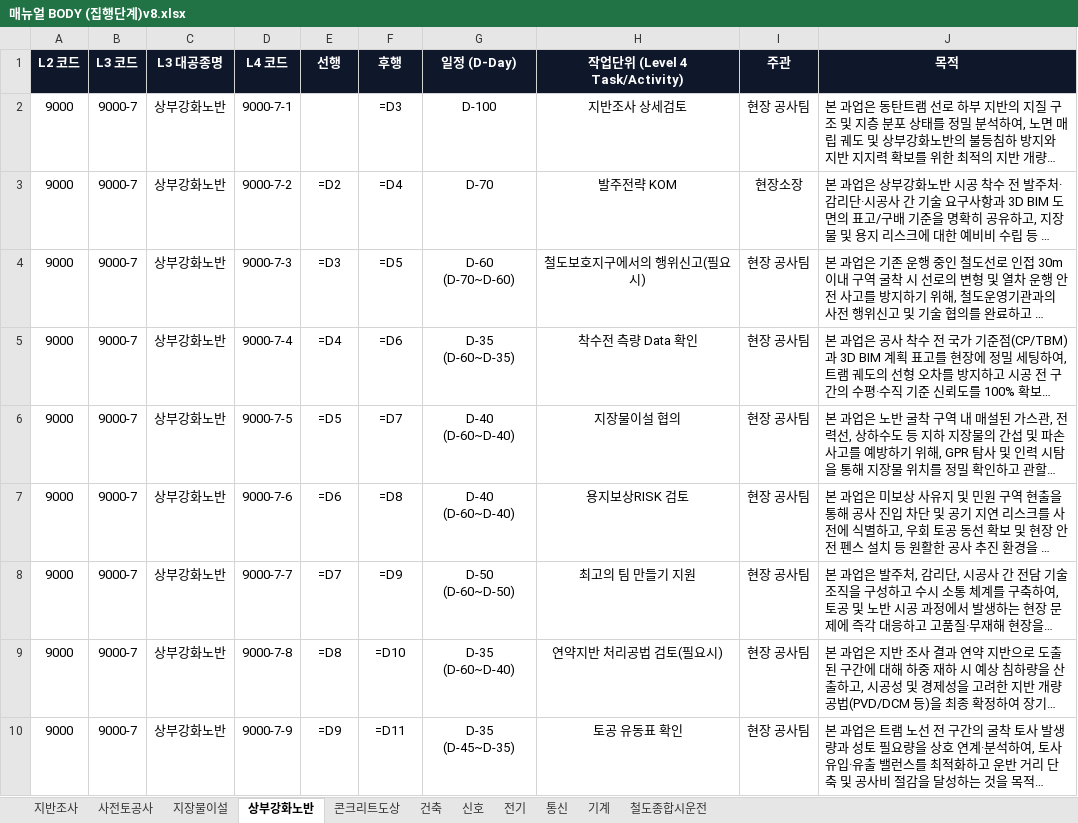
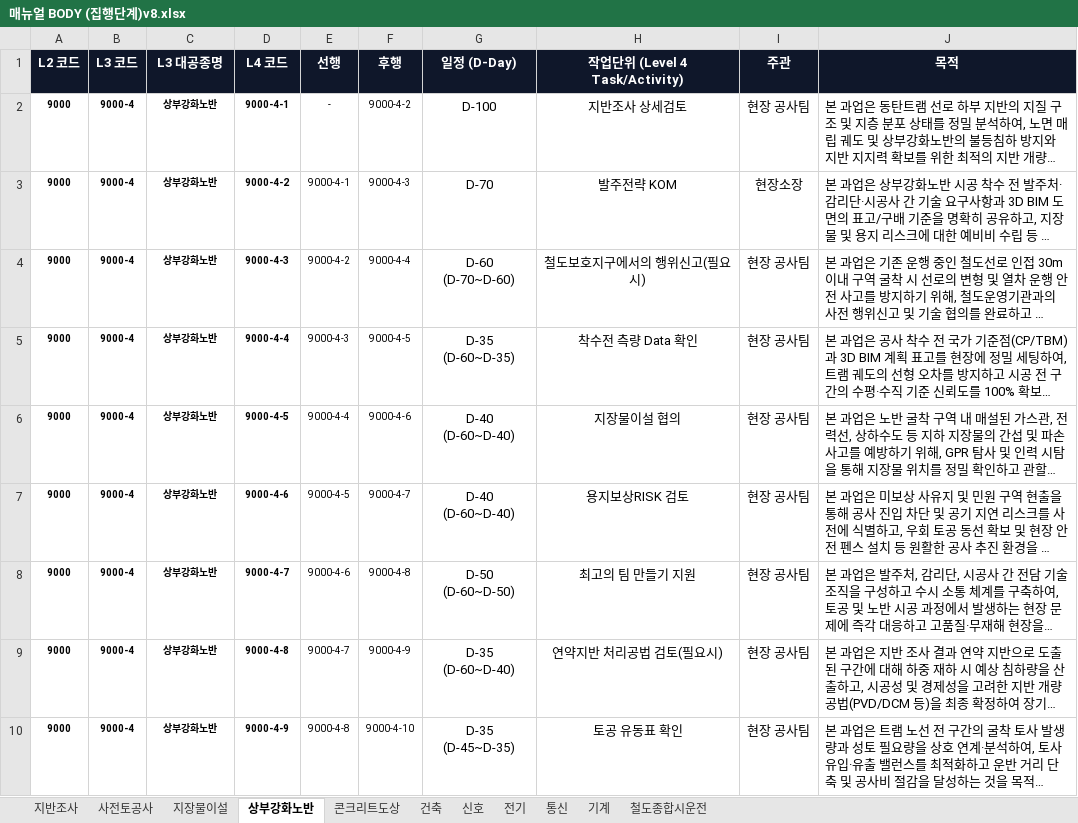
Before and after one commit to kimjaehyung-engineer/dongtan-ontology, an Excel workbook: 01_전문업무_및_엔지니어링/11_현장_프로젝트/01_동탄트램/08.메뉴얼 및 평면도/최종/02_메뉴얼 공종프로섹스(집행단계)/매뉴얼BODY(집행단계-첨부폴더)v8/매뉴얼 BODY (집행단계)v8.xlsx, sheet 상부강화노반, drawn as a sheet; only a part is shown; long unchanged cells end in …; values as stored, in another font and other column widths than the file's, no borders; formulas without a stored value are shown as written; the diff covers the shown part only; the diff names each change by its address in the sheet, - before the commit and + after, or states it on an @@ line.

```diff
--- a/01_전문업무_및_엔지니어링/11_현장_프로젝트/01_동탄트램/08.메뉴얼 및 평면도/최종/02_메뉴얼 공종프로섹스(집행단계)/매뉴얼BODY(집행단계-첨부폴더)v8/매뉴얼 BODY (집행단계)v8.xlsx (sheet 상부강화노반)
+++ b/01_전문업무_및_엔지니어링/11_현장_프로젝트/01_동탄트램/08.메뉴얼 및 평면도/최종/02_메뉴얼 공종프로섹스(집행단계)/매뉴얼BODY(집행단계-첨부폴더)v8/매뉴얼 BODY (집행단계)v8.xlsx (sheet 상부강화노반)
@@ A2:D2 text size: smaller @@
-A2:D10 bold: off
+A2:D10 bold: on
-B2:B10 (L3 코드): 9000-7
+B2:B10 (L3 코드): 9000-4
-D2 (L4 코드): 9000-7-1
+D2 (L4 코드): 9000-4-1
-E2 (선행): (empty)
+E2 (선행): -
-F2 (후행): =D3
+F2 (후행): 9000-4-2
@@ F2 text size: smaller @@
@@ A3:F10 text size: smaller @@
-D3 (L4 코드): 9000-7-2
+D3 (L4 코드): 9000-4-2
-E3 (선행): =D2
+E3 (선행): 9000-4-1
-F3 (후행): =D4
+F3 (후행): 9000-4-3
-D4 (L4 코드): 9000-7-3
+D4 (L4 코드): 9000-4-3
-E4 (선행): =D3
+E4 (선행): 9000-4-2
-F4 (후행): =D5
+F4 (후행): 9000-4-4
-D5 (L4 코드): 9000-7-4
+D5 (L4 코드): 9000-4-4
-E5 (선행): =D4
+E5 (선행): 9000-4-3
-F5 (후행): =D6
+F5 (후행): 9000-4-5
-D6 (L4 코드): 9000-7-5
+D6 (L4 코드): 9000-4-5
-E6 (선행): =D5
+E6 (선행): 9000-4-4
-F6 (후행): =D7
+F6 (후행): 9000-4-6
-D7 (L4 코드): 9000-7-6
+D7 (L4 코드): 9000-4-6
-E7 (선행): =D6
+E7 (선행): 9000-4-5
-F7 (후행): =D8
+F7 (후행): 9000-4-7
-D8 (L4 코드): 9000-7-7
+D8 (L4 코드): 9000-4-7
-E8 (선행): =D7
+E8 (선행): 9000-4-6
-F8 (후행): =D9
+F8 (후행): 9000-4-8
-D9 (L4 코드): 9000-7-8
+D9 (L4 코드): 9000-4-8
-E9 (선행): =D8
+E9 (선행): 9000-4-7
-F9 (후행): =D10
+F9 (후행): 9000-4-9
-D10 (L4 코드): 9000-7-9
+D10 (L4 코드): 9000-4-9
-E10 (선행): =D9
+E10 (선행): 9000-4-8
-F10 (후행): =D11
+F10 (후행): 9000-4-10
```
Also changed, not shown: 2 removed rows, 108 edited cells and cell formats elsewhere in this sheet, sheet 지장물이설, sheet 건축, sheet 전기, sheet 기계, sheet 통신, sheet 사전토공사, 4 more sheets, 01_전문업무_및_엔지니어링/11_현장_프로젝트/01_동탄트램/08.메뉴얼 및 평면도/최종/02_메뉴얼 공종프로섹스(집행단계)/매뉴얼 BODY (집행단계)v8.xlsx, 1 other file.
